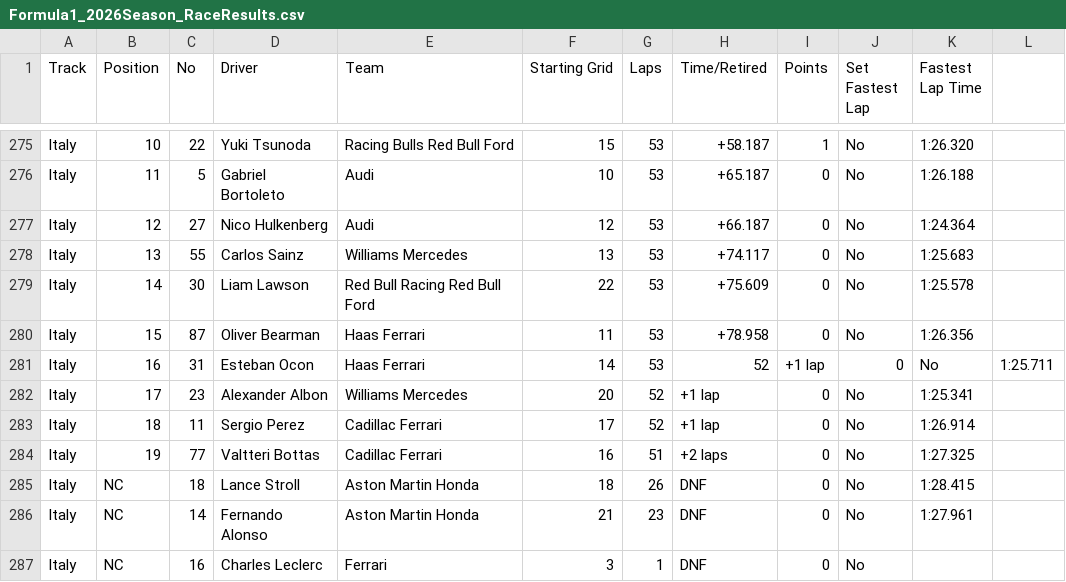
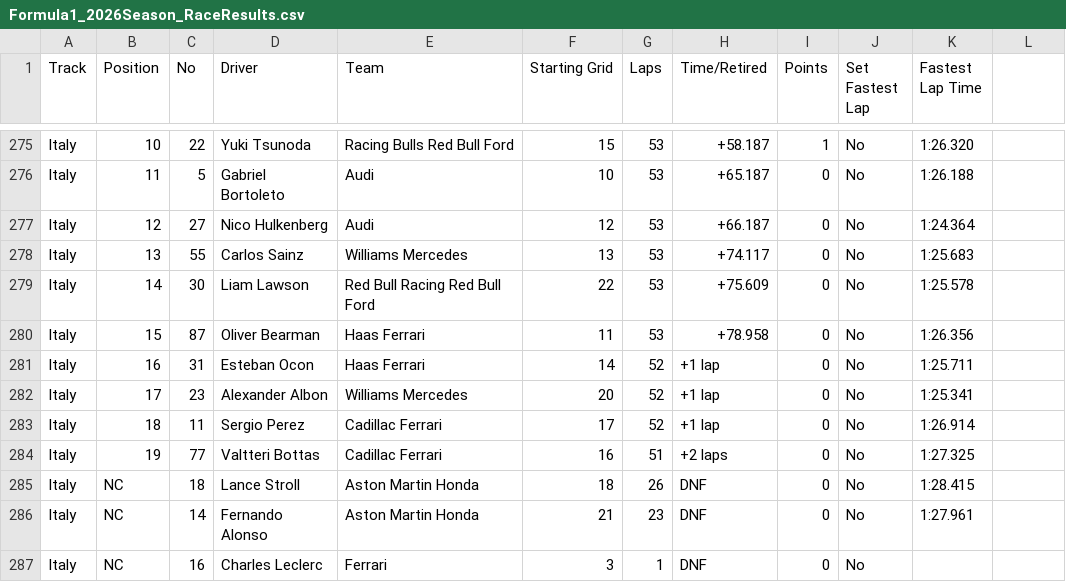
Before and after one commit to toUpperCase78/formula1-datasets, a CSV file: Formula1_2026Season_RaceResults.csv, drawn as a sheet; only a part is shown, gaps mark what is left out.

Commit message:
F1 2026 Season Race Results (13 of 22 Rounds)

```diff
--- a/Formula1_2026Season_RaceResults.csv
+++ b/Formula1_2026Season_RaceResults.csv
@@ -280,3 +280,3 @@ Italy,14,30,Liam Lawson,Red Bull Racing Red Bull Ford,22,53,+75.609,0,No,1:25.57
 Italy,15,87,Oliver Bearman,Haas Ferrari,11,53,+78.958,0,No,1:26.356
-Italy,16,31,Esteban Ocon,Haas Ferrari,14,53,52,+1 lap,0,No,1:25.711
+Italy,16,31,Esteban Ocon,Haas Ferrari,14,52,+1 lap,0,No,1:25.711
 Italy,17,23,Alexander Albon,Williams Mercedes,20,52,+1 lap,0,No,1:25.341
```
